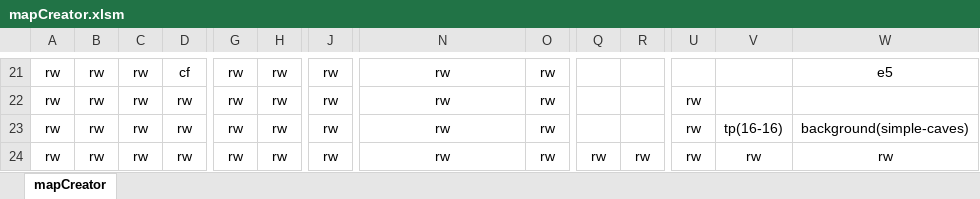
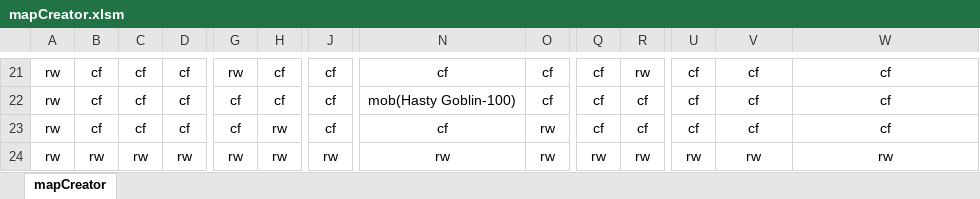
Before and after one commit to DarioFGonzalez/JS-Dungeon, an Excel workbook: client/public/maps/JSMapCreator/mapCreator.xlsm, sheet mapCreator, drawn as a sheet; only a part is shown, gaps mark what is left out; values as stored, in another font and other column widths than the file's, no borders; conditional formats not drawn; the diff covers the shown part only; the diff names each change by its address in the sheet, - before the commit and + after, or states it on an @@ line.

```diff
--- a/client/public/maps/JSMapCreator/mapCreator.xlsm (sheet mapCreator)
+++ b/client/public/maps/JSMapCreator/mapCreator.xlsm (sheet mapCreator)
-B21:B23: rw
+B21:B23: cf
-C21:C23: rw
+C21:C23: cf
-H21:H22: rw
+H21:H22: cf
-J21:J23: rw
+J21:J23: cf
-N21: rw
+N21: cf
-O21:O22: rw
+O21:O22: cf
-Q21:Q23: (empty)
+Q21:Q23: cf
-R21: (empty)
+R21: rw
-U21: (empty)
+U21: cf
-V21:V22: (empty)
+V21:V22: cf
-W21: e5
+W21: cf
-D22:D23: rw
+D22:D23: cf
-G22:G23: rw
+G22:G23: cf
-N22: rw
+N22: mob(Hasty Goblin-100)
-R22:R23: (empty)
+R22:R23: cf
-U22:U23: rw
+U22:U23: cf
-W22: (empty)
+W22: cf
-N23: rw
+N23: cf
-V23: tp(16-16)
+V23: cf
-W23: background(simple-caves)
+W23: cf
```
Also changed, not shown: 8 added rows, 8 removed rows and 155 edited cells elsewhere in this sheet, 39 other files.
